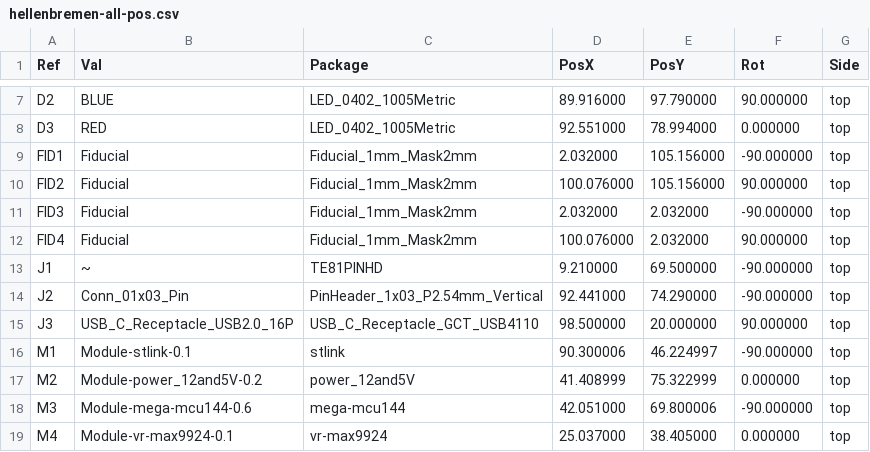
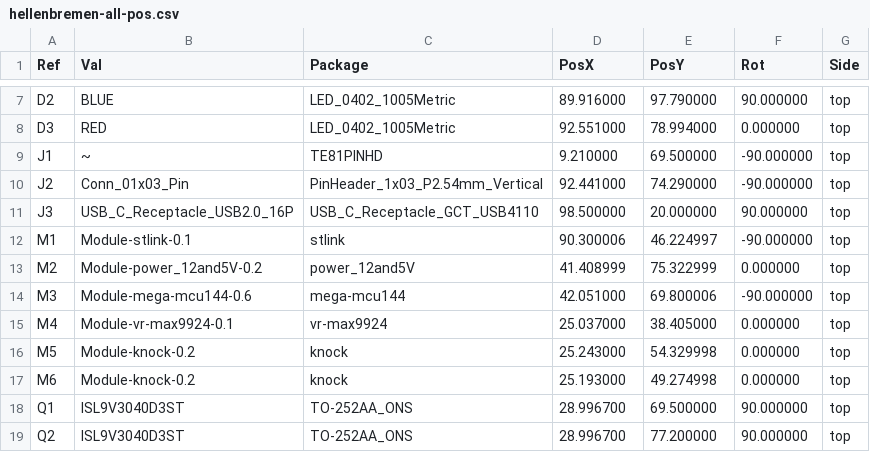
Before and after one commit to P4ulBr4ndt/hellen-bremen, a CSV file: gerber/hellenbremen-all-pos.csv, drawn as a sheet; only a part is shown, gaps mark what is left out; the shorter side is filled out with more unchanged rows; the diff names each change by its address in the sheet, - before the commit and + after, or states it on an @@ line.

```diff
--- a/gerber/hellenbremen-all-pos.csv
+++ b/gerber/hellenbremen-all-pos.csv
-row 9: FID1 | Fiducial | Fiducial_1mm_Mask2mm | 2.032000 | 105.156000 | -90.000000 | top
-row 10: FID2 | Fiducial | Fiducial_1mm_Mask2mm | 100.076000 | 105.156000 | 90.000000 | top
-row 11: FID3 | Fiducial | Fiducial_1mm_Mask2mm | 2.032000 | 2.032000 | -90.000000 | top
-row 12: FID4 | Fiducial | Fiducial_1mm_Mask2mm | 100.076000 | 2.032000 | 90.000000 | top
```
Also changed, not shown: 14 other files.
